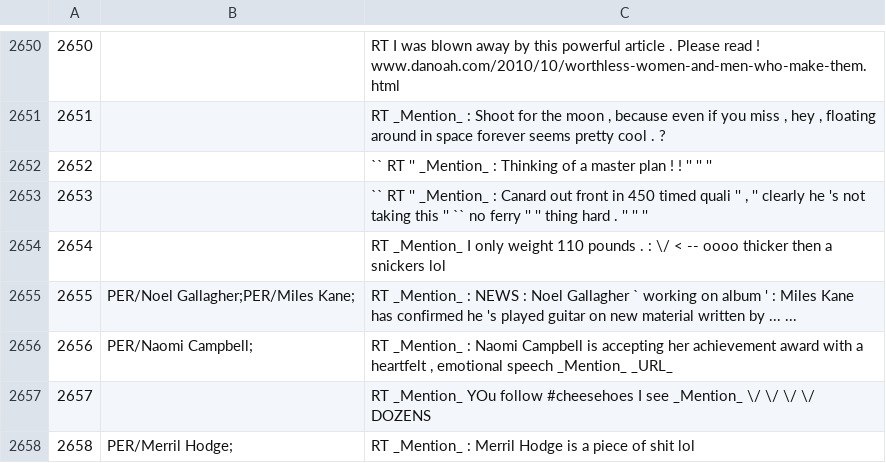
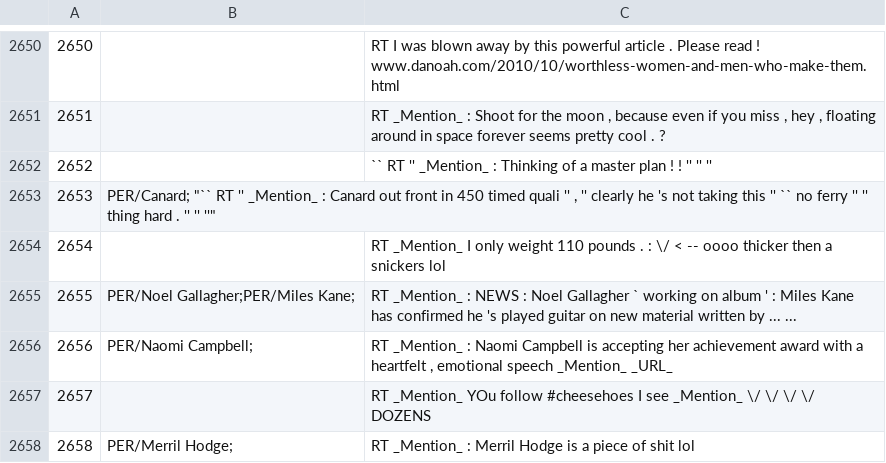
Before and after one commit to ampaeli/msm2013challengeTest, a TSV file: TweetsTrainingSetCH.tsv, drawn as a sheet; only a part is shown, gaps mark what is left out.

Commit message:
2653		"`` RT '' _Mention_ : Canard out front in 450 timed quali '' , '' clearly he 's not taking this '' `` no ferry '' '' thing hard . '' '' ''"
2653		"`` RT '' _Mention_ : Canard out front in 450 timed quali '' , '' clearly he 's not taking this '' `` no ferry '' '' thing hard . '' '' ''"
2653	PER/Canard;	"`` RT '' _Mention_ : Canard out front in 450 timed quali '' , '' clearly he 's not taking this '' `` no ferry '' '' thing hard . '' '' ''"

```diff
--- a/TweetsTrainingSetCH.tsv
+++ b/TweetsTrainingSetCH.tsv
@@ -2652,3 +2652,3 @@
 2652		`` RT '' _Mention_ : Thinking of a master plan ! ! '' '' ''
-2653		"`` RT '' _Mention_ : Canard out front in 450 timed quali '' , '' clearly he 's not taking this '' `` no ferry '' '' thing hard . '' '' ''"
+2653	PER/Canard; "`` RT '' _Mention_ : Canard out front in 450 timed quali '' , '' clearly he 's not taking this '' `` no ferry '' '' thing hard . '' '' ''"
 2654		RT _Mention_ I only weight 110 pounds . : \/ < -- oooo thicker then a snickers lol
```
